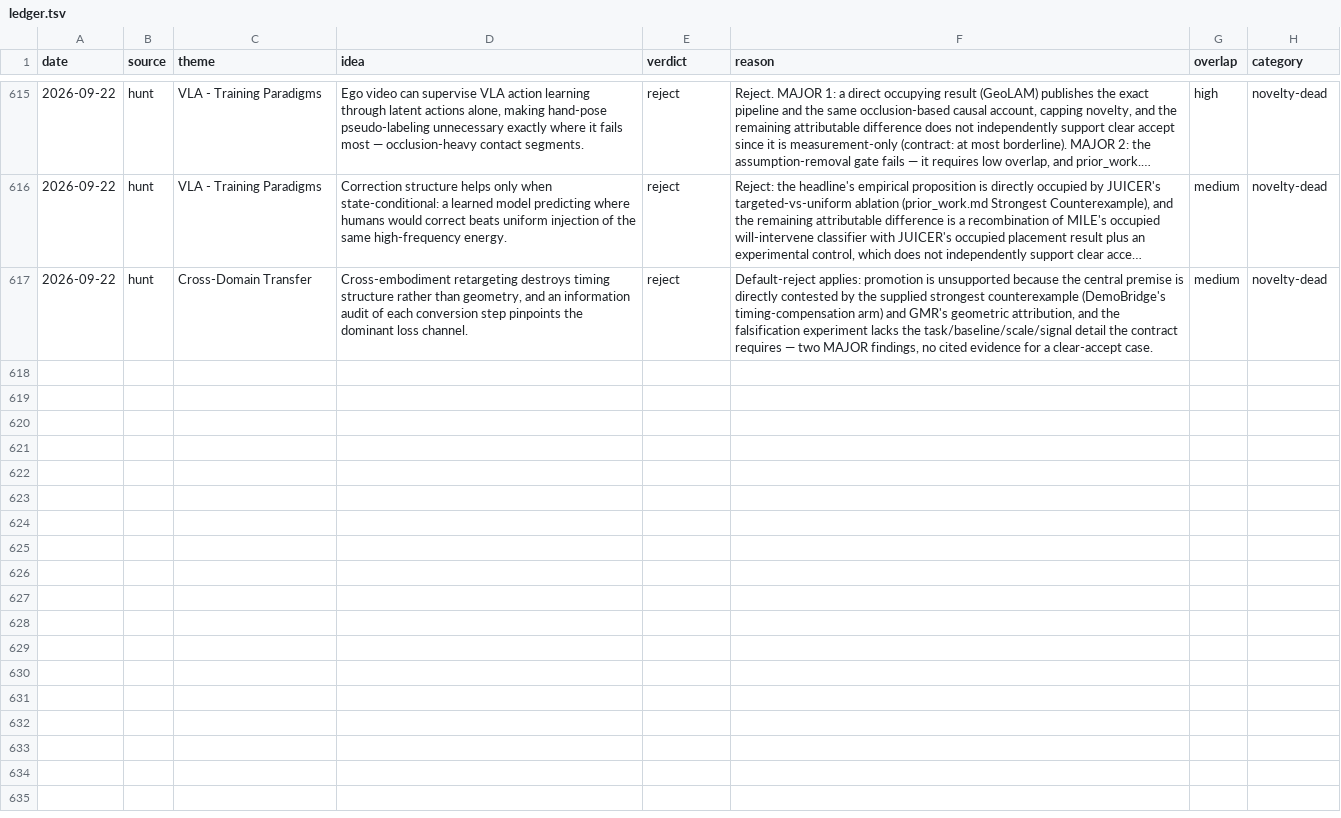
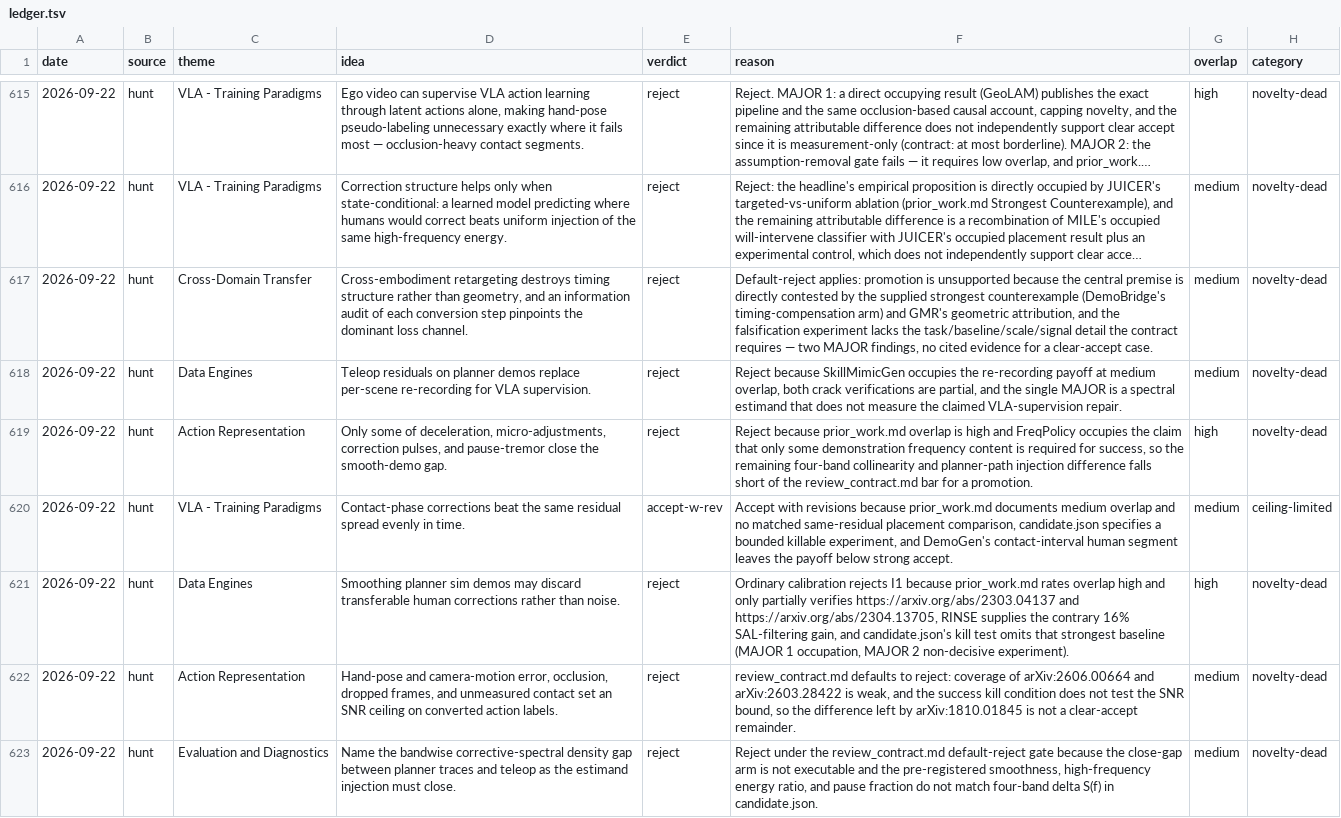
Before and after one commit to axiat/ai-ideas, a TSV file: ledger.tsv, drawn as a sheet; only a part is shown, gaps mark what is left out; long unchanged cells end in …; the diff names each change by its address in the sheet, - before the commit and + after, or states it on an @@ line.

Commit message:
ledger: record 2026-09-22 embodied-data-pipeline rounds (6 candidates, 1 accept-w-rev)

```diff
--- a/ledger.tsv
+++ b/ledger.tsv
+row 618: 2026-09-22 | hunt | Data Engines | Teleop residuals on planner demos replace per-scene re-recording for VLA supervision. | reject | Reject because SkillMimicGen occupies the re-recording payoff at medium overlap, both crack verifications are partial, and the single MAJOR is a spectral estimand that does not measure the claimed VLA-supervision repair. | medium | novelty-dead
+row 619: 2026-09-22 | hunt | Action Representation | Only some of deceleration, micro-adjustments, correction pulses, and pause-tremor close the smooth-demo gap. | reject | Reject because prior_work.md overlap is high and FreqPolicy occupies the claim that only some demonstration frequency content is required for success, so the remaining four-band collinearity and planner-path injection difference falls short of the review_contract.md bar for a promotion. | high | novelty-dead
+row 620: 2026-09-22 | hunt | VLA - Training Paradigms | Contact-phase corrections beat the same residual spread evenly in time. | accept-w-rev | Accept with revisions because prior_work.md documents medium overlap and no matched same-residual placement comparison, candidate.json specifies a bounded killable experiment, and DemoGen's contact-interval human segment leaves the payoff below strong accept. | medium | ceiling-limited
+row 621: 2026-09-22 | hunt | Data Engines | Smoothing planner sim demos may discard transferable human corrections rather than noise. | reject | Ordinary calibration rejects I1 because prior_work.md rates overlap high and only partially verifies https://arxiv.org/abs/2303.04137 and https://arxiv.org/abs/2304.13705, RINSE supplies the contrary 16% SAL-filtering gain, and candidate.json's kill test omits that strongest baseline (MAJOR 1 occupation, MAJOR 2 non-decisive experiment). | high | novelty-dead
+row 622: 2026-09-22 | hunt | Action Representation | Hand-pose and camera-motion error, occlusion, dropped frames, and unmeasured contact set an SNR ceiling on converted action labels. | reject | review_contract.md defaults to reject: coverage of arXiv:2606.00664 and arXiv:2603.28422 is weak, and the success kill condition does not test the SNR bound, so the difference left by arXiv:1810.01845 is not a clear-accept remainder. | medium | novelty-dead
+row 623: 2026-09-22 | hunt | Evaluation and Diagnostics | Name the bandwise corrective-spectral density gap between planner traces and teleop as the estimand injection must close. | reject | Reject under the review_contract.md default-reject gate because the close-gap arm is not executable and the pre-registered smoothness, high-frequency energy ratio, and pause fraction do not match four-band delta S(f) in candidate.json. | medium | novelty-dead
```
